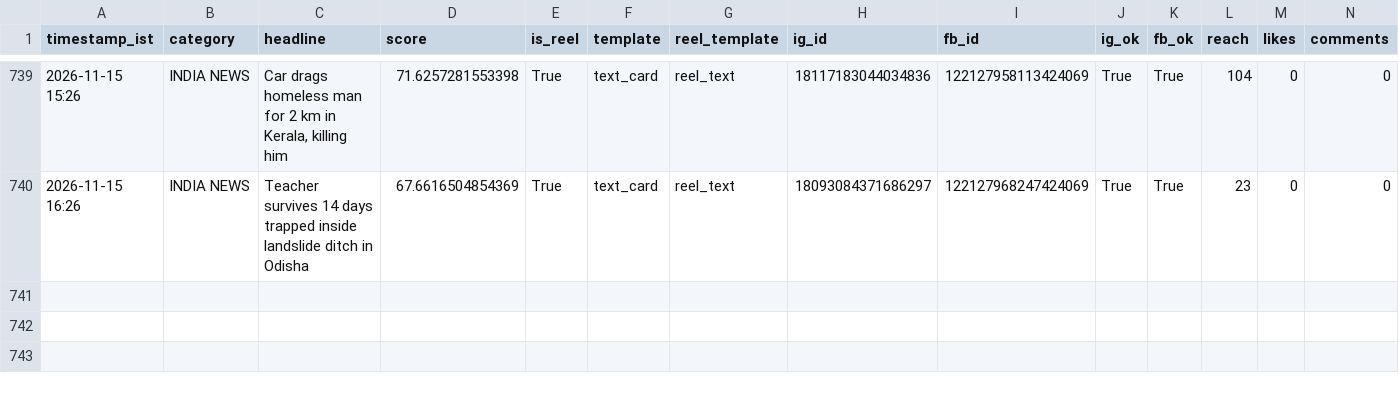
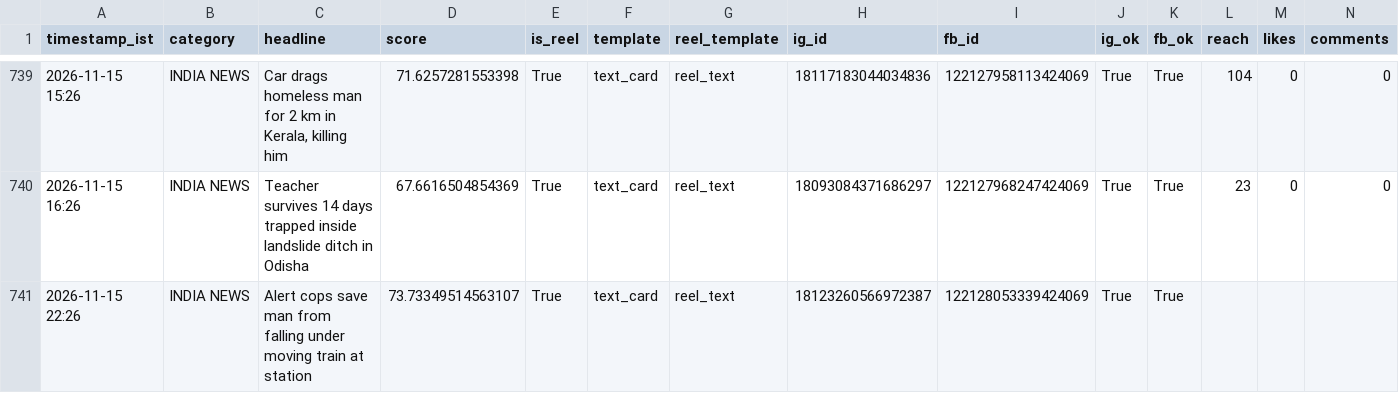
Before and after one commit to araviaravind333-sketch/Aravind24new, a CSV file: data/performance.csv, drawn as a sheet; only a part is shown, gaps mark what is left out; rows hold the shown columns only; the diff names each change by its address in the sheet, - before the commit and + after, or states it on an @@ line.

```diff
--- a/data/performance.csv
+++ b/data/performance.csv
+row 741: 2026-11-15 22:26 | INDIA NEWS | Alert cops save man from falling under moving train at station | 73.73349514563107 | True | text_card | reel_text | 18123260566972387 | 122128053339424069 | True | True
```
Also changed, not shown: 1 other file.
